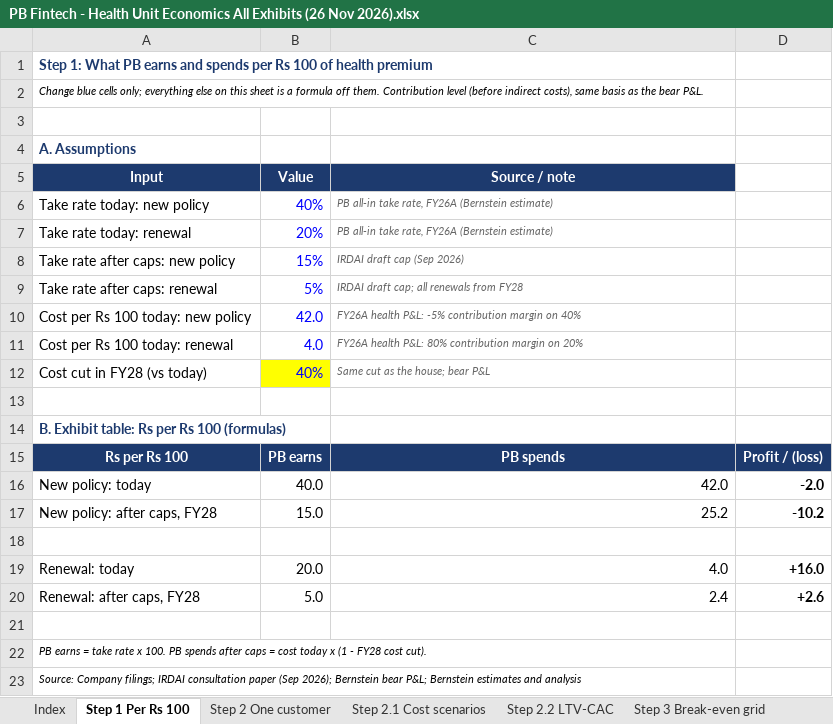
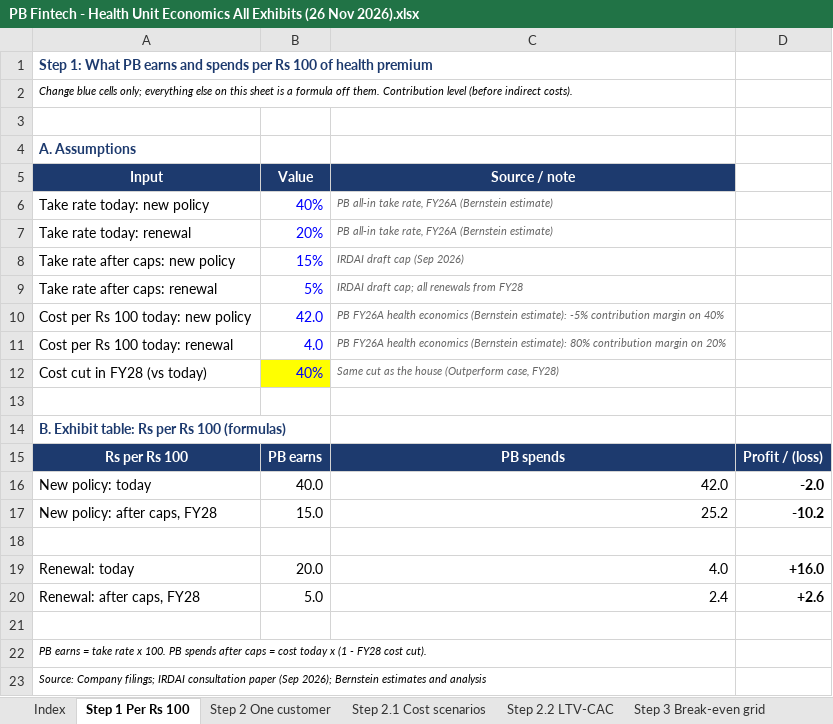
Before and after one commit to hash1191/data, an Excel workbook: PB Fintech - Health Unit Economics All Exhibits (26 Nov 2026).xlsx, sheet Step 1 Per Rs 100, drawn as a sheet; values as stored, in another font and other column widths than the file's, no borders; charts and pictures not drawn; the diff names each change by its address in the sheet, - before the commit and + after, or states it on an @@ line.

```diff
--- a/PB Fintech - Health Unit Economics All Exhibits (26 Nov 2026).xlsx (sheet Step 1 Per Rs 100)
+++ b/PB Fintech - Health Unit Economics All Exhibits (26 Nov 2026).xlsx (sheet Step 1 Per Rs 100)
-A2 (Input): …(before indirect costs), same basis as the bear P&L.
+A2 (Input): …(before indirect costs).
-C10 (Source / note): FY26A health P&L: -5% contribution…
+C10 (Source / note): PB FY26A health economics (Bernstein estimate): -5% contribution…
-C11 (Source / note): FY26A health P&L: 80% contribution…
+C11 (Source / note): PB FY26A health economics (Bernstein estimate): 80% contribution…
-C12 (Source / note): Same cut as the house; bear P&L
+C12 (Source / note): Same cut as the house (Outperform case, FY28)
-A23 (Input): …2026); Bernstein bear P&L; Bernstein estimates and…
+A23 (Input): …2026); Bernstein estimates and…
```
Also changed, not shown: sheet Step 4 New vs old book, sheet Step 5 Growth ceiling, sheet Step 6 Why not 30%, sheet Step 8 Softer caps, sheet Step 2 One customer, sheet Step 2.2 LTV-CAC, 4 more sheets, formulas that keep their value, charts or pictures.
